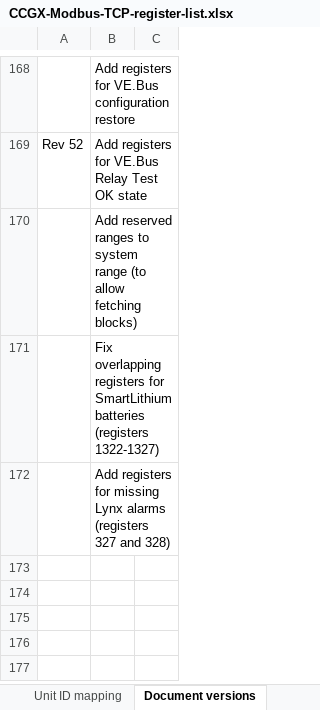
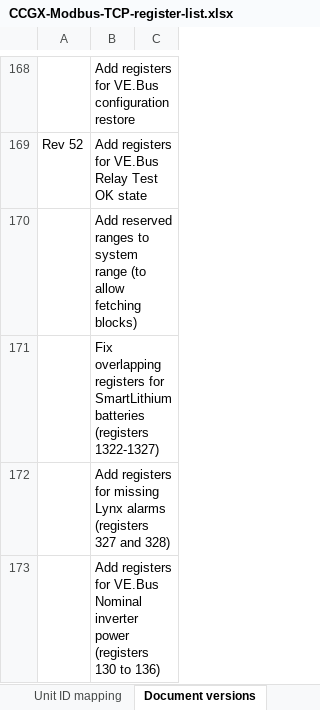
Before and after one commit to victronenergy/dbus_modbustcp, an Excel workbook: CCGX-Modbus-TCP-register-list.xlsx, sheet Document versions, drawn as a sheet; only a part is shown, gaps mark what is left out; values as stored, in another font and other column widths than the file's, no borders; the diff names each change by its address in the sheet, - before the commit and + after, or states it on an @@ line.

```diff
--- a/CCGX-Modbus-TCP-register-list.xlsx (sheet Document versions)
+++ b/CCGX-Modbus-TCP-register-list.xlsx (sheet Document versions)
+row 173:  | Add registers for VE.Bus Nominal inverter power (registers 130 to 136)
```
Also changed, not shown: sheet Field list.
